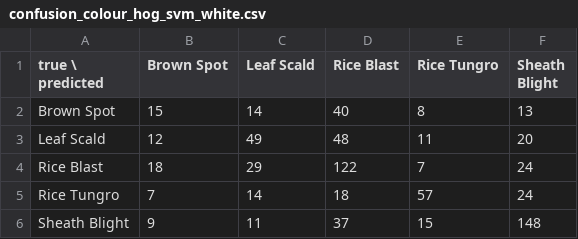
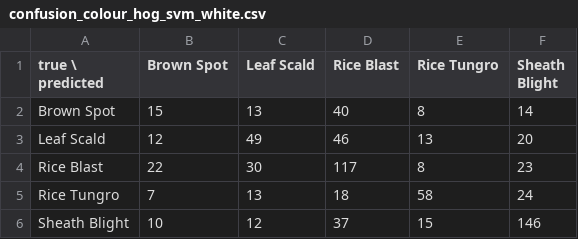
Before and after one commit to moinul-hossain-dhrubo/csci935-rice-leaf, a CSV file: results/confusion_colour_hog_svm_white.csv, drawn as a sheet.

```diff
--- a/results/confusion_colour_hog_svm_white.csv
+++ b/results/confusion_colour_hog_svm_white.csv
@@ -1,6 +1,6 @@
 true \ predicted,Brown Spot,Leaf Scald,Rice Blast,Rice Tungro,Sheath Blight
-Brown Spot,15,14,40,8,13
-Leaf Scald,12,49,48,11,20
-Rice Blast,18,29,122,7,24
-Rice Tungro,7,14,18,57,24
-Sheath Blight,9,11,37,15,148
+Brown Spot,15,13,40,8,14
+Leaf Scald,12,49,46,13,20
+Rice Blast,22,30,117,8,23
+Rice Tungro,7,13,18,58,24
+Sheath Blight,10,12,37,15,146
```
Also changed, not shown: results/best_params.csv, results/confusion_colour_hog_svm_field.csv, 8 other files.
